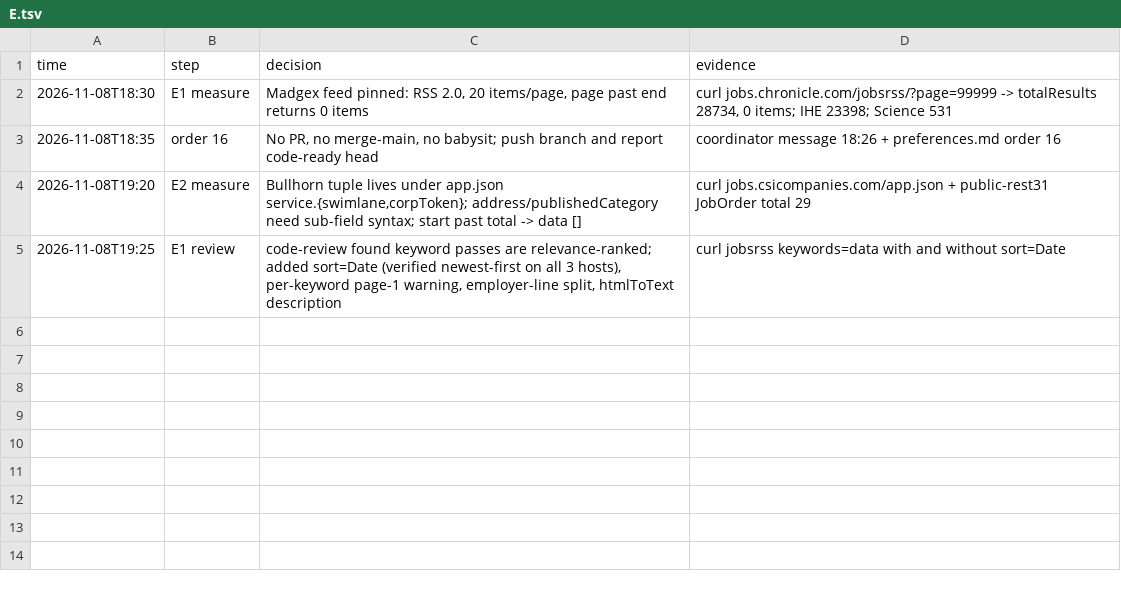
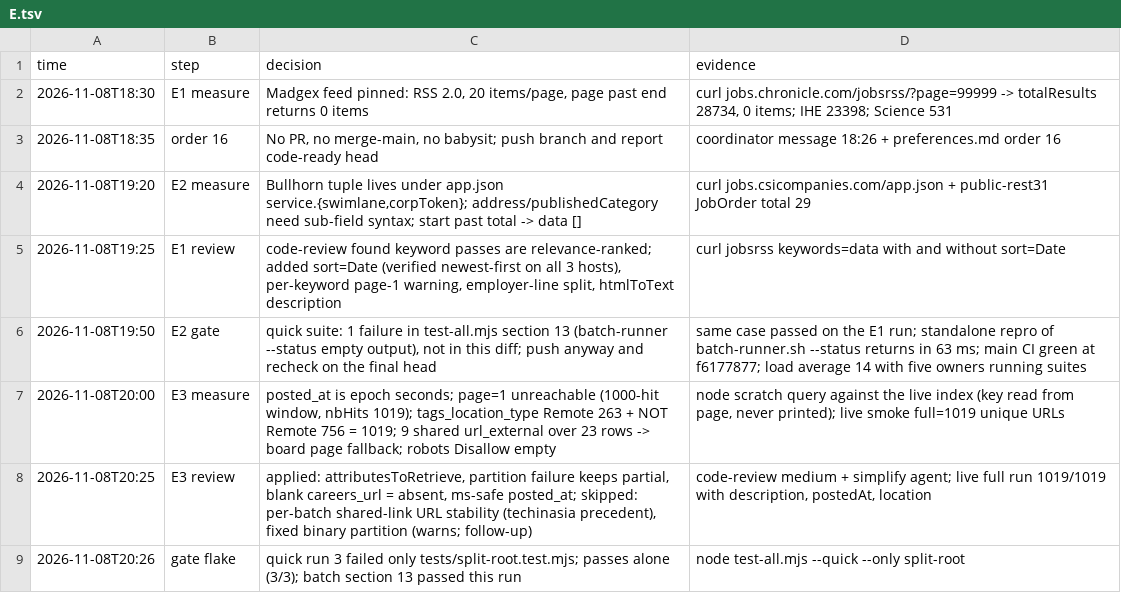
Before and after one commit to jrmatherly/career-ops, a TSV file: docs/superpowers/research/2026-11-08-providers/owners/E.tsv, drawn as a sheet; the diff names each change by its address in the sheet, - before the commit and + after, or states it on an @@ line.

```diff
--- a/docs/superpowers/research/2026-11-08-providers/owners/E.tsv
+++ b/docs/superpowers/research/2026-11-08-providers/owners/E.tsv
+row 6: 2026-11-08T19:50 | E2 gate | quick suite: 1 failure in test-all.mjs section 13 (batch-runner --status empty output), not in this diff; push anyway and recheck on the final head | same case passed on the E1 run; standalone repro of batch-runner.sh --status returns in 63 ms; main CI green at f6177877; load average 14 with five owners running suites
+row 7: 2026-11-08T20:00 | E3 measure | posted_at is epoch seconds; page=1 unreachable (1000-hit window, nbHits 1019); tags_location_type Remote 263 + NOT Remote 756 = 1019; 9 shared url_external over 23 rows -> board page fallback; robots Disallow empty | node scratch query against the live index (key read from page, never printed); live smoke full=1019 unique URLs
+row 8: 2026-11-08T20:25 | E3 review | applied: attributesToRetrieve, partition failure keeps partial, blank careers_url = absent, ms-safe posted_at; skipped: per-batch shared-link URL stability (techinasia precedent), fixed binary partition (warns; follow-up) | code-review medium + simplify agent; live full run 1019/1019 with description, postedAt, location
+row 9: 2026-11-08T20:26 | gate flake | quick run 3 failed only tests/split-root.test.mjs; passes alone (3/3); batch section 13 passed this run | node test-all.mjs --quick --only split-root
```
Also changed, not shown: 7 other files.
